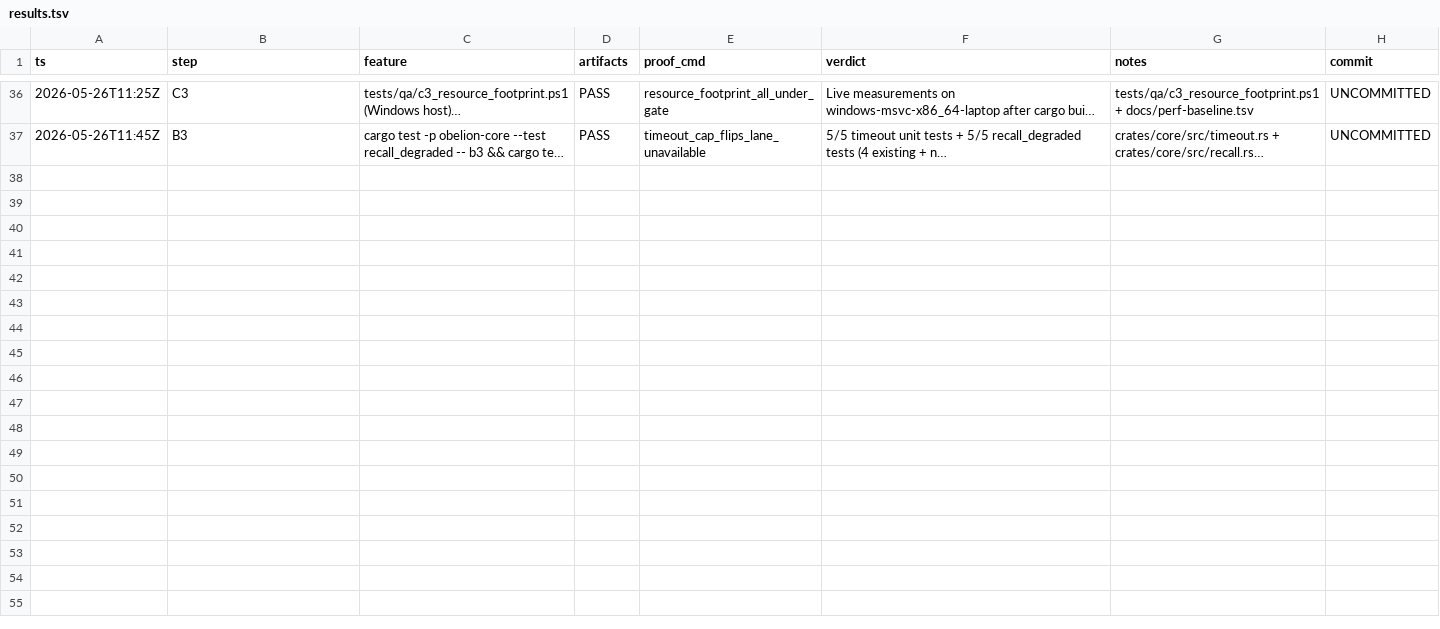
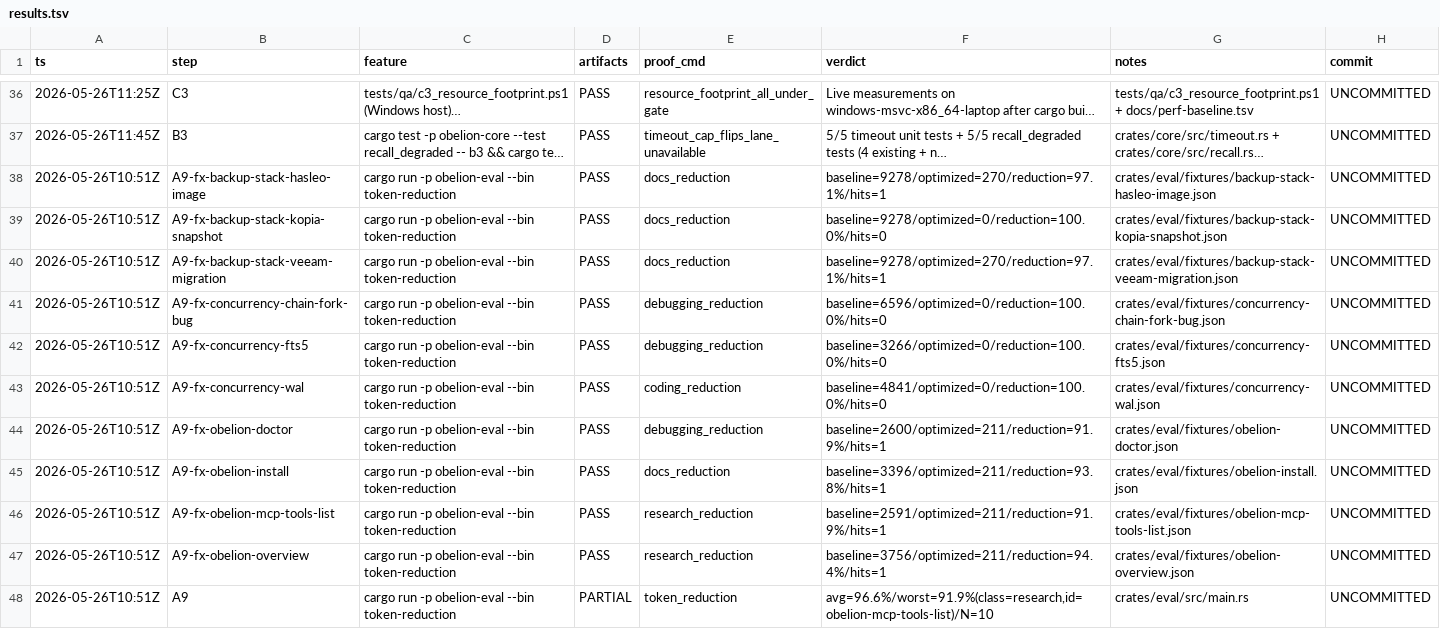
Before and after one commit to antonio-amore-akiki/amore, a TSV file: docs/results.tsv, drawn as a sheet; only a part is shown, gaps mark what is left out; long unchanged cells end in …; the diff names each change by its address in the sheet, - before the commit and + after, or states it on an @@ line.

```diff
--- a/docs/results.tsv
+++ b/docs/results.tsv
+row 38: 2026-05-26T10:51Z | A9-fx-backup-stack-hasleo-image | cargo run -p obelion-eval --bin token-reduction | PASS | docs_reduction | baseline=9278/optimized=270/reduction=97.1%/hits=1 | crates/eval/fixtures/backup-stack-hasleo-image.json | UNCOMMITTED
+row 39: 2026-05-26T10:51Z | A9-fx-backup-stack-kopia-snapshot | cargo run -p obelion-eval --bin token-reduction | PASS | docs_reduction | baseline=9278/optimized=0/reduction=100.0%/hits=0 | crates/eval/fixtures/backup-stack-kopia-snapshot.json | UNCOMMITTED
+row 40: 2026-05-26T10:51Z | A9-fx-backup-stack-veeam-migration | cargo run -p obelion-eval --bin token-reduction | PASS | docs_reduction | baseline=9278/optimized=270/reduction=97.1%/hits=1 | crates/eval/fixtures/backup-stack-veeam-migration.json | UNCOMMITTED
+row 41: 2026-05-26T10:51Z | A9-fx-concurrency-chain-fork-bug | cargo run -p obelion-eval --bin token-reduction | PASS | debugging_reduction | baseline=6596/optimized=0/reduction=100.0%/hits=0 | crates/eval/fixtures/concurrency-chain-fork-bug.json | UNCOMMITTED
+row 42: 2026-05-26T10:51Z | A9-fx-concurrency-fts5 | cargo run -p obelion-eval --bin token-reduction | PASS | debugging_reduction | baseline=3266/optimized=0/reduction=100.0%/hits=0 | crates/eval/fixtures/concurrency-fts5.json | UNCOMMITTED
+row 43: 2026-05-26T10:51Z | A9-fx-concurrency-wal | cargo run -p obelion-eval --bin token-reduction | PASS | coding_reduction | baseline=4841/optimized=0/reduction=100.0%/hits=0 | crates/eval/fixtures/concurrency-wal.json | UNCOMMITTED
+row 44: 2026-05-26T10:51Z | A9-fx-obelion-doctor | cargo run -p obelion-eval --bin token-reduction | PASS | debugging_reduction | baseline=2600/optimized=211/reduction=91.9%/hits=1 | crates/eval/fixtures/obelion-doctor.json | UNCOMMITTED
+row 45: 2026-05-26T10:51Z | A9-fx-obelion-install | cargo run -p obelion-eval --bin token-reduction | PASS | docs_reduction | baseline=3396/optimized=211/reduction=93.8%/hits=1 | crates/eval/fixtures/obelion-install.json | UNCOMMITTED
+row 46: 2026-05-26T10:51Z | A9-fx-obelion-mcp-tools-list | cargo run -p obelion-eval --bin token-reduction | PASS | research_reduction | baseline=2591/optimized=211/reduction=91.9%/hits=1 | crates/eval/fixtures/obelion-mcp-tools-list.json | UNCOMMITTED
+row 47: 2026-05-26T10:51Z | A9-fx-obelion-overview | cargo run -p obelion-eval --bin token-reduction | PASS | research_reduction | baseline=3756/optimized=211/reduction=94.4%/hits=1 | crates/eval/fixtures/obelion-overview.json | UNCOMMITTED
+row 48: 2026-05-26T10:51Z | A9 | cargo run -p obelion-eval --bin token-reduction | PARTIAL | token_reduction | avg=96.6%/worst=91.9%(class=research,id=obelion-mcp-tools-list)/N=10 | crates/eval/src/main.rs | UNCOMMITTED
```
Also changed, not shown: 14 other files.
